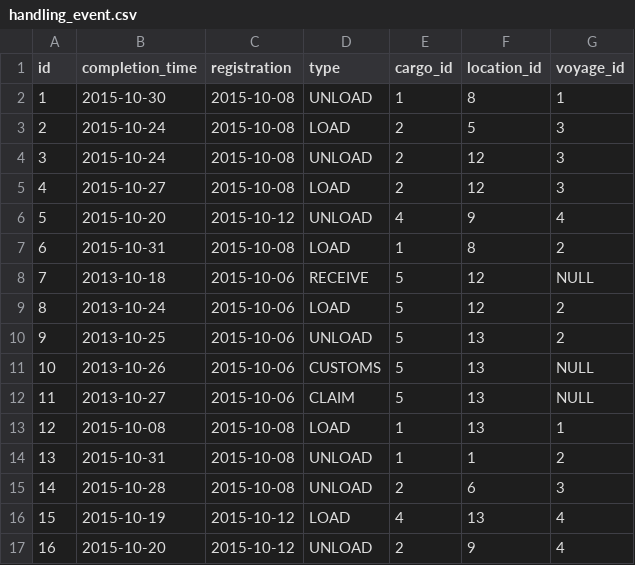
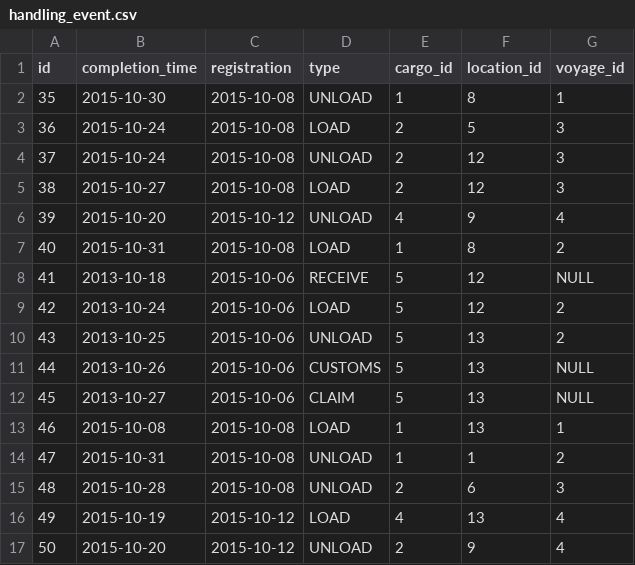
Before and after one commit to cookdev/tracker, a CSV file: cargo-tracker/src/main/resources/db/changelog/handling_event.csv, drawn as a sheet.

```diff
--- a/cargo-tracker/src/main/resources/db/changelog/handling_event.csv
+++ b/cargo-tracker/src/main/resources/db/changelog/handling_event.csv
@@ -1,17 +1,17 @@
 id;completion_time;registration;type;cargo_id;location_id;voyage_id
-1;2015-10-30;2015-10-08;UNLOAD;1;8;1
-2;2015-10-24;2015-10-08;LOAD;2;5;3
-3;2015-10-24;2015-10-08;UNLOAD;2;12;3
-4;2015-10-27;2015-10-08;LOAD;2;12;3
-5;2015-10-20;2015-10-12;UNLOAD;4;9;4
-6;2015-10-31;2015-10-08;LOAD;1;8;2
-7;2013-10-18;2015-10-06;RECEIVE;5;12;NULL
-8;2013-10-24;2015-10-06;LOAD;5;12;2
-9;2013-10-25;2015-10-06;UNLOAD;5;13;2
-10;2013-10-26;2015-10-06;CUSTOMS;5;13;NULL
-11;2013-10-27;2015-10-06;CLAIM;5;13;NULL
-12;2015-10-08;2015-10-08;LOAD;1;13;1
-13;2015-10-31;2015-10-08;UNLOAD;1;1;2
-14;2015-10-28;2015-10-08;UNLOAD;2;6;3
-15;2015-10-19;2015-10-12;LOAD;4;13;4
-16;2015-10-20;2015-10-12;UNLOAD;2;9;4
+35;2015-10-30;2015-10-08;UNLOAD;1;8;1
+36;2015-10-24;2015-10-08;LOAD;2;5;3
+37;2015-10-24;2015-10-08;UNLOAD;2;12;3
+38;2015-10-27;2015-10-08;LOAD;2;12;3
+39;2015-10-20;2015-10-12;UNLOAD;4;9;4
+40;2015-10-31;2015-10-08;LOAD;1;8;2
+41;2013-10-18;2015-10-06;RECEIVE;5;12;NULL
+42;2013-10-24;2015-10-06;LOAD;5;12;2
+43;2013-10-25;2015-10-06;UNLOAD;5;13;2
+44;2013-10-26;2015-10-06;CUSTOMS;5;13;NULL
+45;2013-10-27;2015-10-06;CLAIM;5;13;NULL
+46;2015-10-08;2015-10-08;LOAD;1;13;1
+47;2015-10-31;2015-10-08;UNLOAD;1;1;2
+48;2015-10-28;2015-10-08;UNLOAD;2;6;3
+49;2015-10-19;2015-10-12;LOAD;4;13;4
+50;2015-10-20;2015-10-12;UNLOAD;2;9;4
```
Also changed, not shown: cargo-tracker/src/main/resources/db/changelog/carrier_movement.csv, cargo-tracker/src/main/resources/db/changelog/leg.csv, 18 other files.
